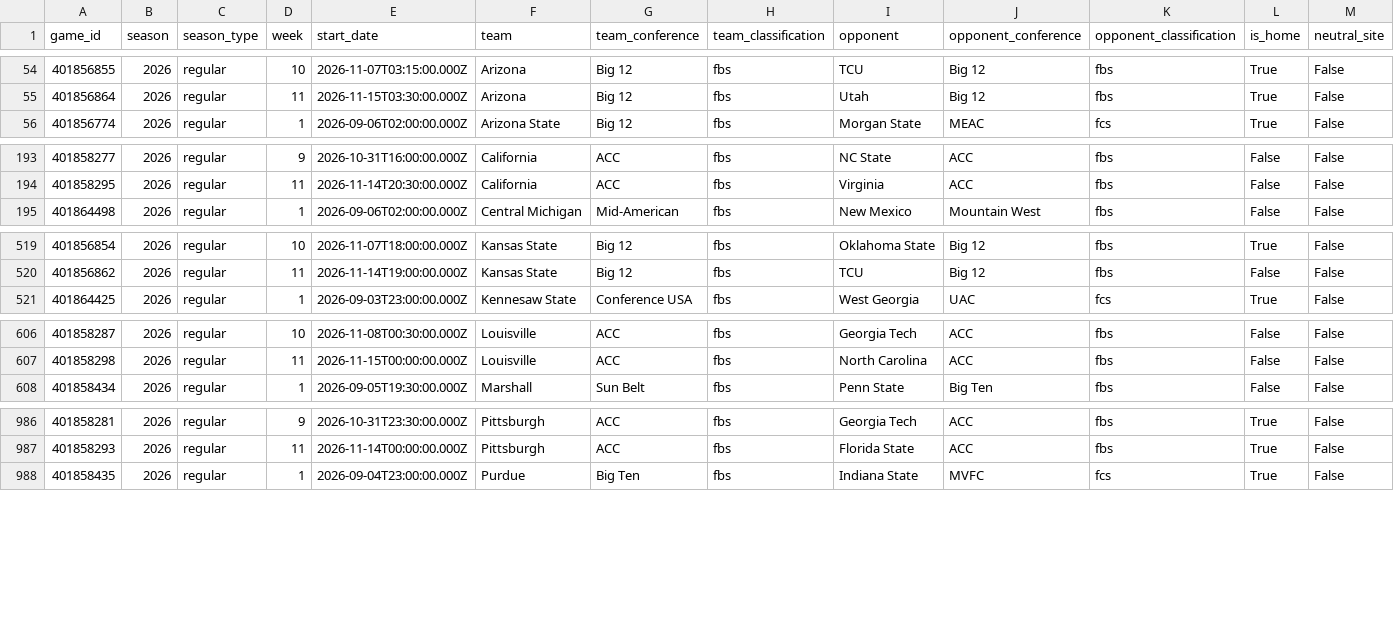
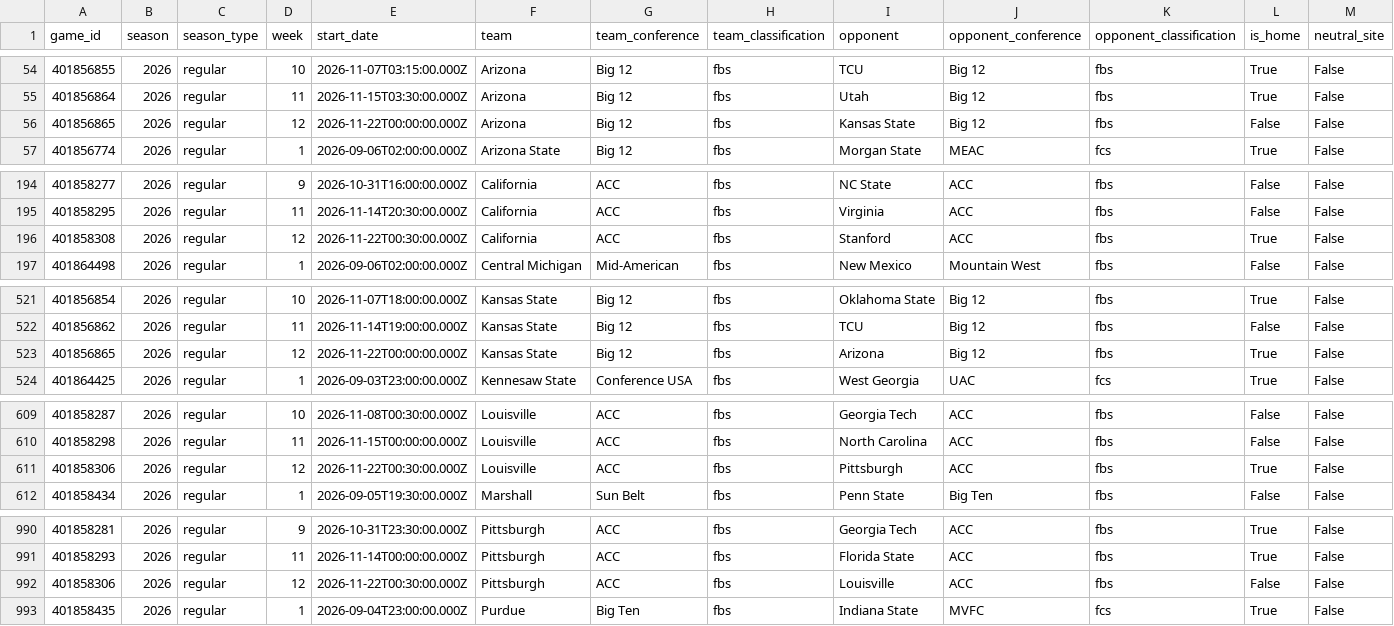
Before and after one commit to bgdrake03/cfb-playoff-predictor-2026, a CSV file: data/clean/team_games_2026.csv, drawn as a sheet; only a part is shown, gaps mark what is left out; rows hold the shown columns only; the diff covers the shown part only; the diff names each change by its address in the sheet, - before the commit and + after, or states it on an @@ line.

```diff
--- a/data/clean/team_games_2026.csv
+++ b/data/clean/team_games_2026.csv
+row 56: 401856865 | 2026 | regular | 12 | 2026-11-22T00:00:00.000Z | Arizona | Big 12 | fbs | Kansas State | Big 12 | fbs | False | False
+row 196: 401858308 | 2026 | regular | 12 | 2026-11-22T00:30:00.000Z | California | ACC | fbs | Stanford | ACC | fbs | True | False
+row 523: 401856865 | 2026 | regular | 12 | 2026-11-22T00:00:00.000Z | Kansas State | Big 12 | fbs | Arizona | Big 12 | fbs | True | False
+row 611: 401858306 | 2026 | regular | 12 | 2026-11-22T00:30:00.000Z | Louisville | ACC | fbs | Pittsburgh | ACC | fbs | True | False
+row 992: 401858306 | 2026 | regular | 12 | 2026-11-22T00:30:00.000Z | Pittsburgh | ACC | fbs | Louisville | ACC | fbs | False | False
```
Also changed, not shown: 1 added row elsewhere in this file, data/clean/upcoming_2026.csv, data/features/features_2026.csv, 7 other files.
